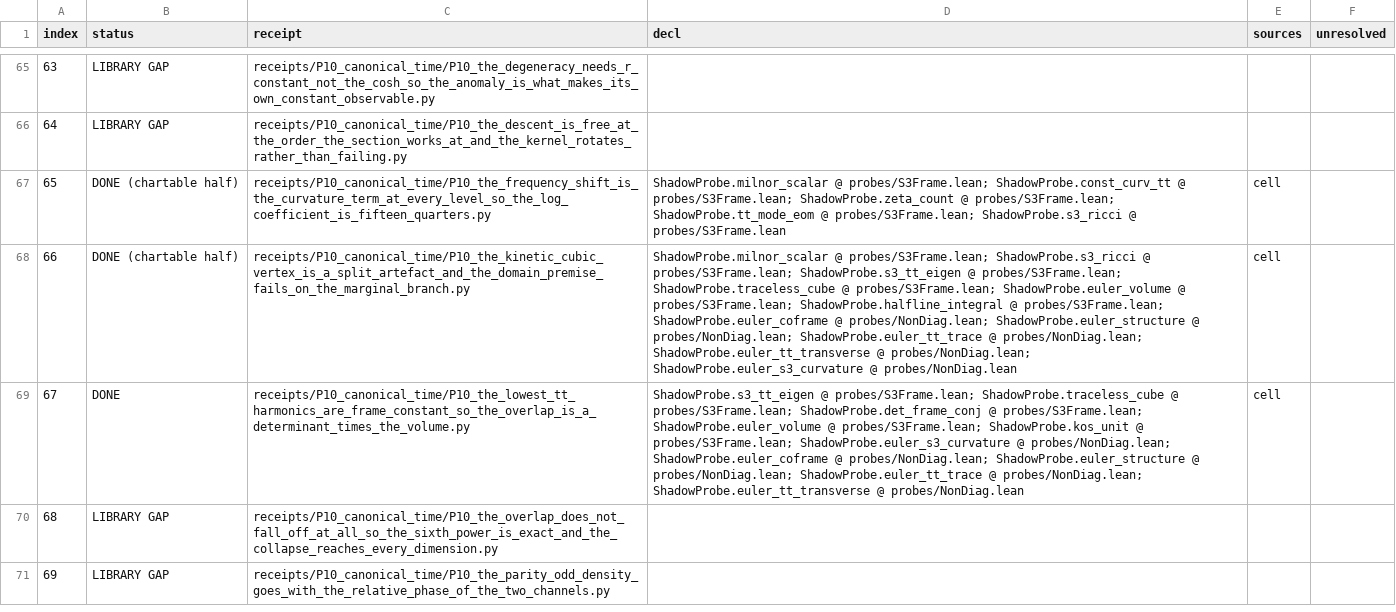
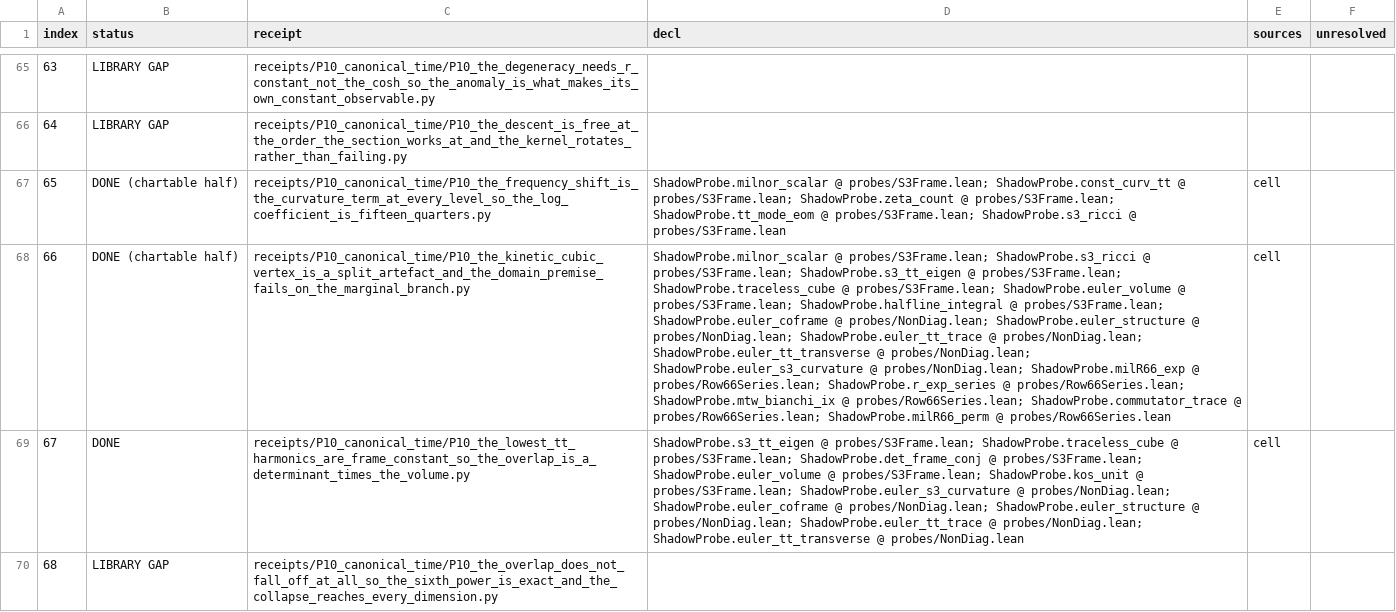
Before and after one commit to daryljanzen/shadow-of-existence, a TSV file: computations/formalisation/r7419_71_join/JOIN.tsv, drawn as a sheet; only a part is shown, gaps mark what is left out; the shorter side is filled out with more unchanged rows; the diff names each change by its address in the sheet, - before the commit and + after, or states it on an @@ line.

```diff
--- a/computations/formalisation/r7419_71_join/JOIN.tsv
+++ b/computations/formalisation/r7419_71_join/JOIN.tsv
-D68 (decl): …ShadowProbe.euler_s3_curvature @ probes/NonDiag.lean
+D68 (decl): …ShadowProbe.euler_s3_curvature @ probes/NonDiag.lean; ShadowProbe.milR66_exp @ probes/Row66Series.lean; ShadowProbe.r_exp_series @ probes/Row66Series.lean; ShadowProbe.mtw_bianchi_ix @ probes/Row66Series.lean; ShadowProbe.commutator_trace @ probes/Row66Series.lean; ShadowProbe.milR66_perm @ probes/Row66Series.lean
```
Also changed, not shown: computations/formalisation/r7325_71_inventory/ROWS.tsv, 4 other files.
